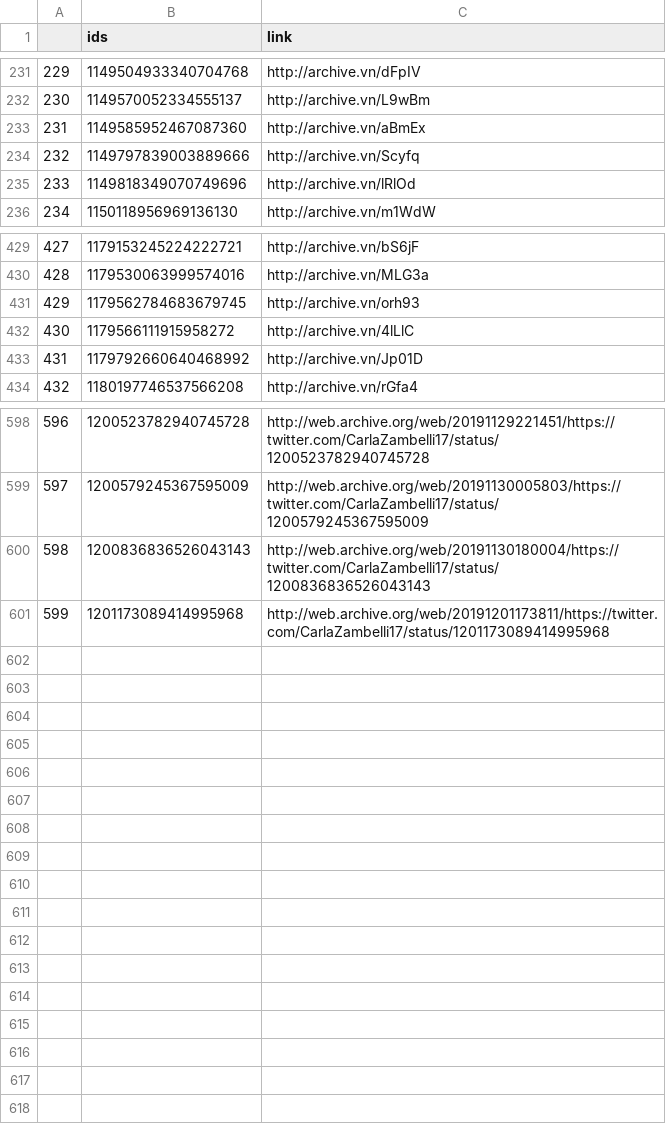
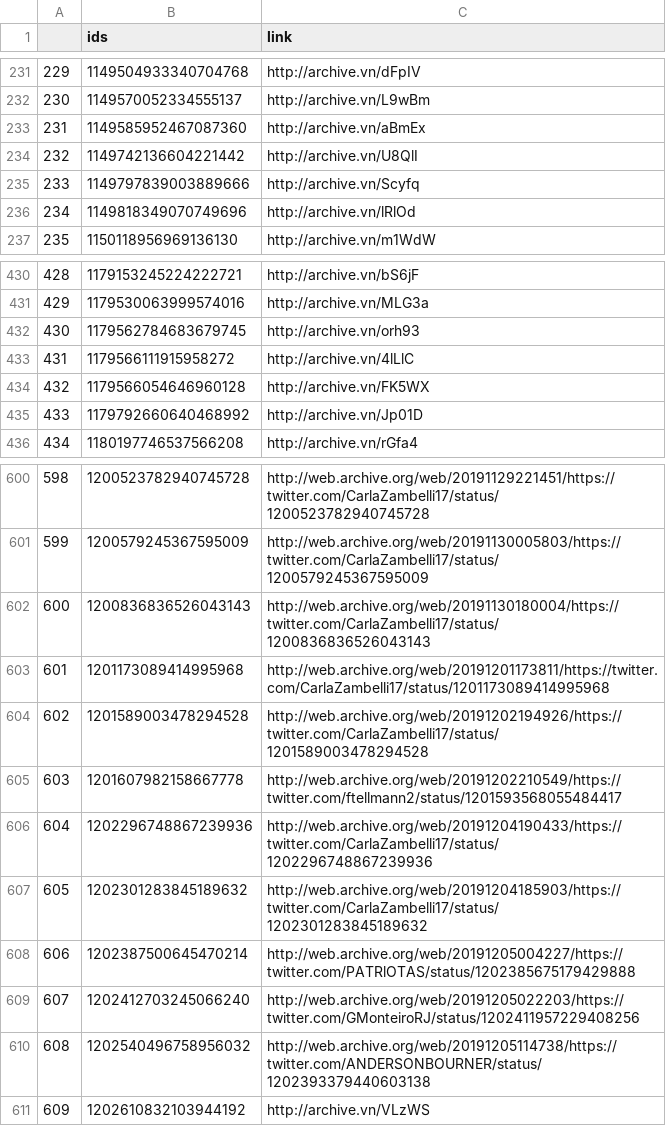
Before and after one commit to projeto7c0/7c0-core, a CSV file: csv/tweets_deletados_de_carlazambelli17.csv, drawn as a sheet; only a part is shown, gaps mark what is left out; addresses are those after the commit; the diff names each change by its address in the sheet, - before the commit and + after, or states it on an @@ line.

```diff
--- a/csv/tweets_deletados_de_carlazambelli17.csv
+++ b/csv/tweets_deletados_de_carlazambelli17.csv
+row 234: 232 | 1149742136604221442 | http://archive.vn/U8QlI
@@ column A renumbered between rows 235 and 603 @@
+row 434: 432 | 1179566054646960128 | http://archive.vn/FK5WX
+row 604: 602 | 1201589003478294528 | http://web.archive.org/web/20191202194926/https://twitter.com/CarlaZambelli17/status/1201589003478294528
+row 605: 603 | 1201607982158667778 | http://web.archive.org/web/20191202210549/https://twitter.com/ftellmann2/status/1201593568055484417
+row 606: 604 | 1202296748867239936 | http://web.archive.org/web/20191204190433/https://twitter.com/CarlaZambelli17/status/1202296748867239936
+row 607: 605 | 1202301283845189632 | http://web.archive.org/web/20191204185903/https://twitter.com/CarlaZambelli17/status/1202301283845189632
+row 608: 606 | 1202387500645470214 | http://web.archive.org/web/20191205004227/https://twitter.com/PATRlOTAS/status/1202385675179429888
+row 609: 607 | 1202412703245066240 | http://web.archive.org/web/20191205022203/https://twitter.com/GMonteiroRJ/status/1202411957229408256
+row 610: 608 | 1202540496758956032 | http://web.archive.org/web/20191205114738/https://twitter.com/ANDERSONBOURNER/status/1202393379440603138
+row 611: 609 | 1202610832103944192 | http://archive.vn/VLzWS
```
Also changed, not shown: csv/tweets_deletados_de_alceu_moreira.csv, csv/tweets_deletados_de_chico_dangelo.csv, 54 other files.
